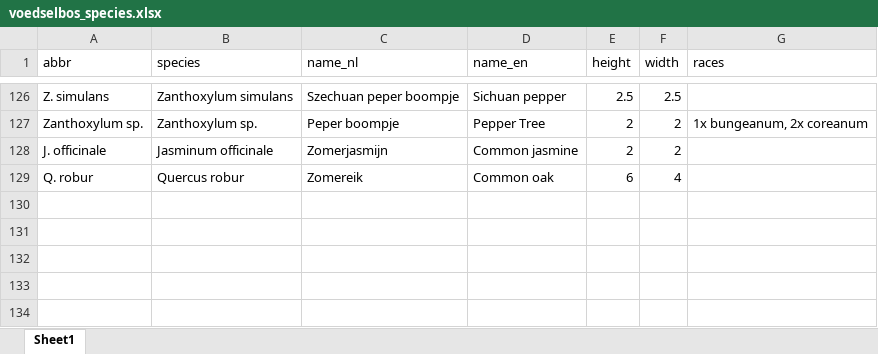
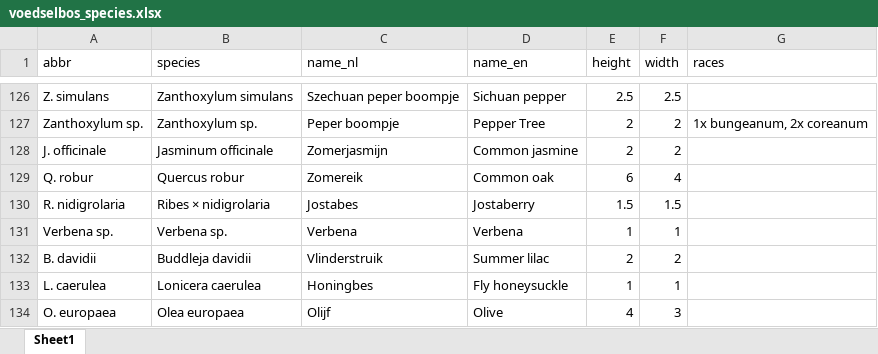
Before and after one commit to damienallen/bosmapper, an Excel workbook: scripts/voedselbos_species.xlsx, sheet Sheet1, drawn as a sheet; only a part is shown, gaps mark what is left out; values as stored, in another font and other column widths than the file's, no borders; the diff names each change by its address in the sheet, - before the commit and + after, or states it on an @@ line.

Commit message:
More species

```diff
--- a/scripts/voedselbos_species.xlsx (sheet Sheet1)
+++ b/scripts/voedselbos_species.xlsx (sheet Sheet1)
+row 130: R. nidigrolaria | Ribes × nidigrolaria | Jostabes | Jostaberry | 1.5 | 1.5
+row 131: Verbena sp. | Verbena sp. | Verbena | Verbena | 1 | 1
+row 132: B. davidii | Buddleja davidii | Vlinderstruik | Summer lilac | 2 | 2
+row 133: L. caerulea | Lonicera caerulea | Honingbes | Fly honeysuckle | 1 | 1
+row 134: O. europaea | Olea europaea | Olijf | Olive | 4 | 3
```
